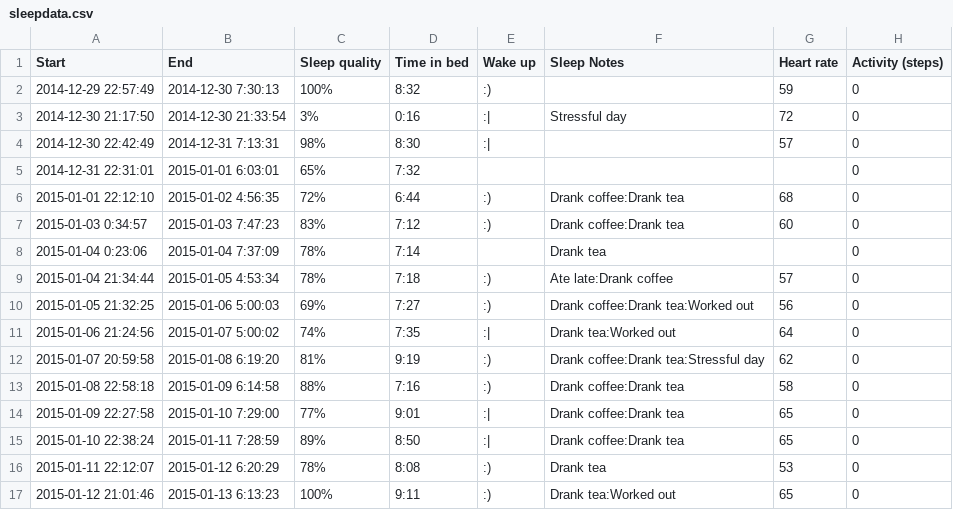
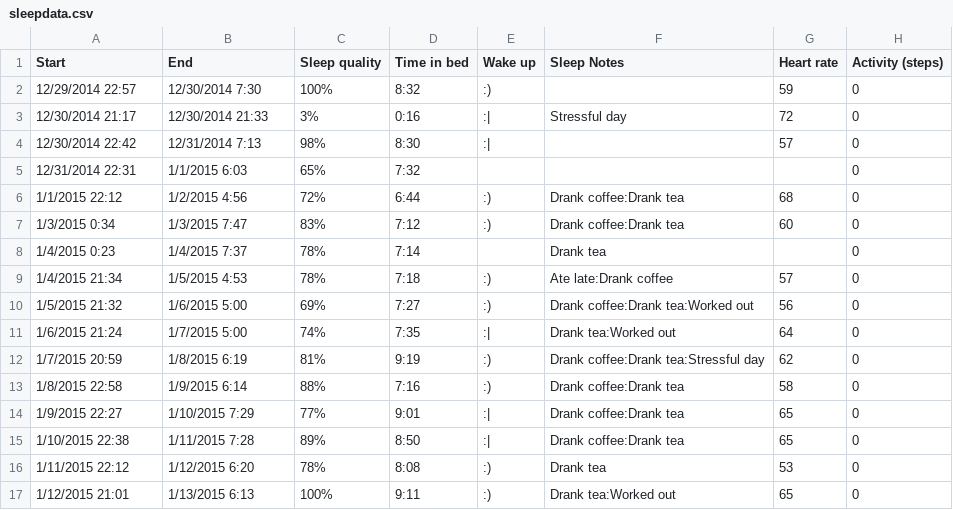
Before and after one commit to SylviaNyamwathi/Sleepdata-Data-Analysis, a CSV file: sleepdata.csv, drawn as a sheet; only a part is shown; the diff covers the shown part only.

```diff
--- a/sleepdata.csv
+++ b/sleepdata.csv
@@ -1,17 +1,17 @@
 Start,End,Sleep quality,Time in bed,Wake up,Sleep Notes,Heart rate,Activity (steps)
-2014-12-29 22:57:49,2014-12-30 7:30:13,100%,8:32,:),,59,0
-2014-12-30 21:17:50,2014-12-30 21:33:54,3%,0:16,:|,Stressful day,72,0
-2014-12-30 22:42:49,2014-12-31 7:13:31,98%,8:30,:|,,57,0
-2014-12-31 22:31:01,2015-01-01 6:03:01,65%,7:32,,,,0
-2015-01-01 22:12:10,2015-01-02 4:56:35,72%,6:44,:),Drank coffee:Drank tea,68,0
-2015-01-03 0:34:57,2015-01-03 7:47:23,83%,7:12,:),Drank coffee:Drank tea,60,0
-2015-01-04 0:23:06,2015-01-04 7:37:09,78%,7:14,,Drank tea,,0
-2015-01-04 21:34:44,2015-01-05 4:53:34,78%,7:18,:),Ate late:Drank coffee,57,0
-2015-01-05 21:32:25,2015-01-06 5:00:03,69%,7:27,:),Drank coffee:Drank tea:Worked out,56,0
-2015-01-06 21:24:56,2015-01-07 5:00:02,74%,7:35,:|,Drank tea:Worked out,64,0
-2015-01-07 20:59:58,2015-01-08 6:19:20,81%,9:19,:),Drank coffee:Drank tea:Stressful day,62,0
-2015-01-08 22:58:18,2015-01-09 6:14:58,88%,7:16,:),Drank coffee:Drank tea,58,0
-2015-01-09 22:27:58,2015-01-10 7:29:00,77%,9:01,:|,Drank coffee:Drank tea,65,0
-2015-01-10 22:38:24,2015-01-11 7:28:59,89%,8:50,:|,Drank coffee:Drank tea,65,0
-2015-01-11 22:12:07,2015-01-12 6:20:29,78%,8:08,:),Drank tea,53,0
-2015-01-12 21:01:46,2015-01-13 6:13:23,100%,9:11,:),Drank tea:Worked out,65,0
+12/29/2014 22:57,12/30/2014 7:30,100%,8:32,:),,59,0
+12/30/2014 21:17,12/30/2014 21:33,3%,0:16,:|,Stressful day,72,0
+12/30/2014 22:42,12/31/2014 7:13,98%,8:30,:|,,57,0
+12/31/2014 22:31,1/1/2015 6:03,65%,7:32,,,,0
+1/1/2015 22:12,1/2/2015 4:56,72%,6:44,:),Drank coffee:Drank tea,68,0
+1/3/2015 0:34,1/3/2015 7:47,83%,7:12,:),Drank coffee:Drank tea,60,0
+1/4/2015 0:23,1/4/2015 7:37,78%,7:14,,Drank tea,,0
+1/4/2015 21:34,1/5/2015 4:53,78%,7:18,:),Ate late:Drank coffee,57,0
+1/5/2015 21:32,1/6/2015 5:00,69%,7:27,:),Drank coffee:Drank tea:Worked out,56,0
+1/6/2015 21:24,1/7/2015 5:00,74%,7:35,:|,Drank tea:Worked out,64,0
+1/7/2015 20:59,1/8/2015 6:19,81%,9:19,:),Drank coffee:Drank tea:Stressful day,62,0
+1/8/2015 22:58,1/9/2015 6:14,88%,7:16,:),Drank coffee:Drank tea,58,0
+1/9/2015 22:27,1/10/2015 7:29,77%,9:01,:|,Drank coffee:Drank tea,65,0
+1/10/2015 22:38,1/11/2015 7:28,89%,8:50,:|,Drank coffee:Drank tea,65,0
+1/11/2015 22:12,1/12/2015 6:20,78%,8:08,:),Drank tea,53,0
+1/12/2015 21:01,1/13/2015 6:13,100%,9:11,:),Drank tea:Worked out,65,0
```
Also changed, not shown: 30 edited cells elsewhere in this file, 1 other file.
